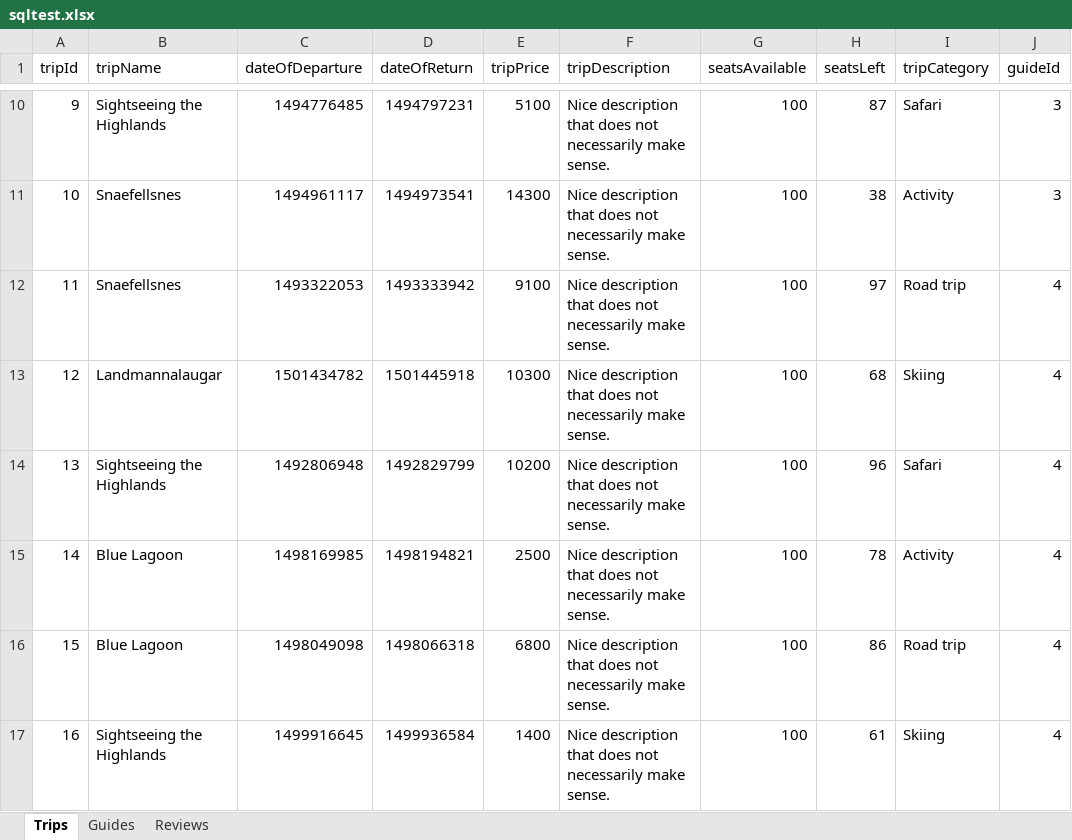
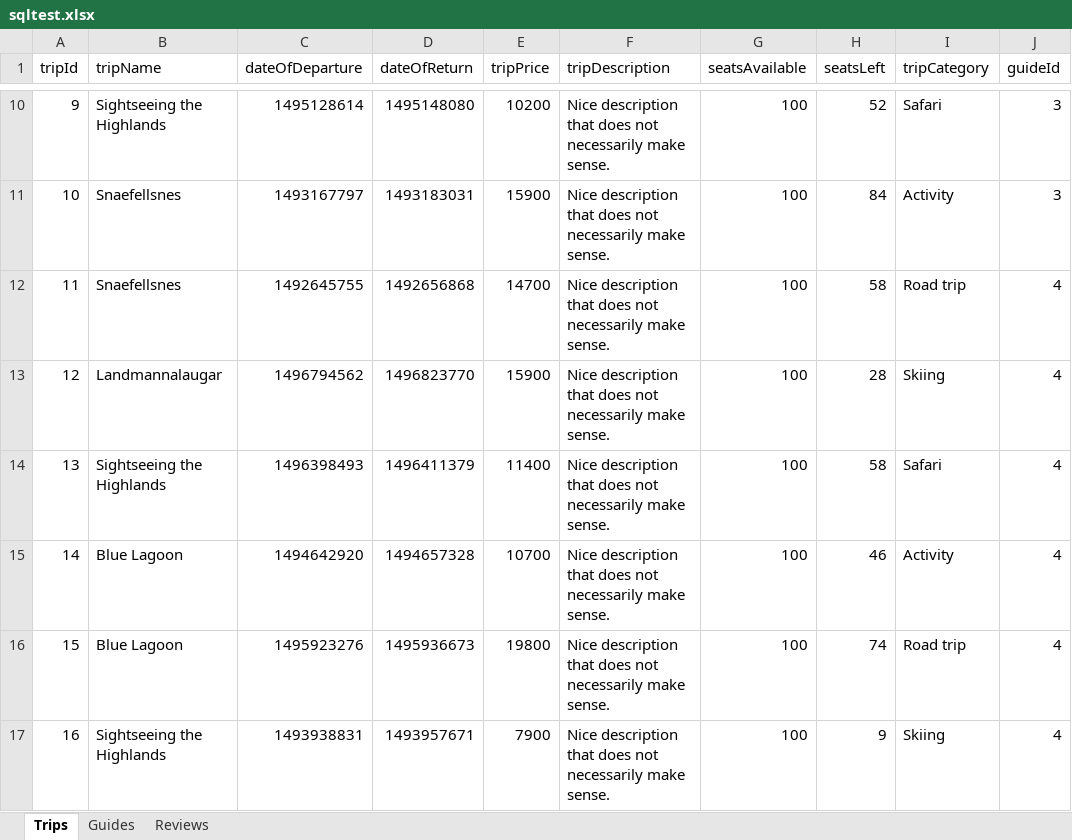
Before and after one commit to steina1989/hbv401g-17v-6d, an Excel workbook: resources/sqltest.xlsx, sheet Trips, drawn as a sheet; only a part is shown, gaps mark what is left out; values as stored, in another font and other column widths than the file's, no borders; the diff covers the shown part only; the diff names each change by its address in the sheet, - before the commit and + after, or states it on an @@ line.

```diff
--- a/resources/sqltest.xlsx (sheet Trips)
+++ b/resources/sqltest.xlsx (sheet Trips)
-C10 (dateOfDeparture): 1494776485
+C10 (dateOfDeparture): 1495128614
-D10 (dateOfReturn): 1494797231
+D10 (dateOfReturn): 1495148080
-E10 (tripPrice): 5100
+E10 (tripPrice): 10200
-H10 (seatsLeft): 87
+H10 (seatsLeft): 52
-C11 (dateOfDeparture): 1494961117
+C11 (dateOfDeparture): 1493167797
-D11 (dateOfReturn): 1494973541
+D11 (dateOfReturn): 1493183031
-E11 (tripPrice): 14300
+E11 (tripPrice): 15900
-H11 (seatsLeft): 38
+H11 (seatsLeft): 84
-C12 (dateOfDeparture): 1493322053
+C12 (dateOfDeparture): 1492645755
-D12 (dateOfReturn): 1493333942
+D12 (dateOfReturn): 1492656868
-E12 (tripPrice): 9100
+E12 (tripPrice): 14700
-H12 (seatsLeft): 97
+H12 (seatsLeft): 58
-C13 (dateOfDeparture): 1501434782
+C13 (dateOfDeparture): 1496794562
-D13 (dateOfReturn): 1501445918
+D13 (dateOfReturn): 1496823770
-E13 (tripPrice): 10300
+E13 (tripPrice): 15900
-H13 (seatsLeft): 68
+H13 (seatsLeft): 28
-C14 (dateOfDeparture): 1492806948
+C14 (dateOfDeparture): 1496398493
-D14 (dateOfReturn): 1492829799
+D14 (dateOfReturn): 1496411379
-E14 (tripPrice): 10200
+E14 (tripPrice): 11400
-H14 (seatsLeft): 96
+H14 (seatsLeft): 58
-C15 (dateOfDeparture): 1498169985
+C15 (dateOfDeparture): 1494642920
-D15 (dateOfReturn): 1498194821
+D15 (dateOfReturn): 1494657328
-E15 (tripPrice): 2500
+E15 (tripPrice): 10700
-H15 (seatsLeft): 78
+H15 (seatsLeft): 46
-C16 (dateOfDeparture): 1498049098
+C16 (dateOfDeparture): 1495923276
-D16 (dateOfReturn): 1498066318
+D16 (dateOfReturn): 1495936673
-E16 (tripPrice): 6800
+E16 (tripPrice): 19800
-H16 (seatsLeft): 86
+H16 (seatsLeft): 74
-C17 (dateOfDeparture): 1499916645
+C17 (dateOfDeparture): 1493938831
-D17 (dateOfReturn): 1499936584
+D17 (dateOfReturn): 1493957671
-E17 (tripPrice): 1400
+E17 (tripPrice): 7900
-H17 (seatsLeft): 61
+H17 (seatsLeft): 9
```
Also changed, not shown: 48 edited cells elsewhere in this sheet, 8 other files.
